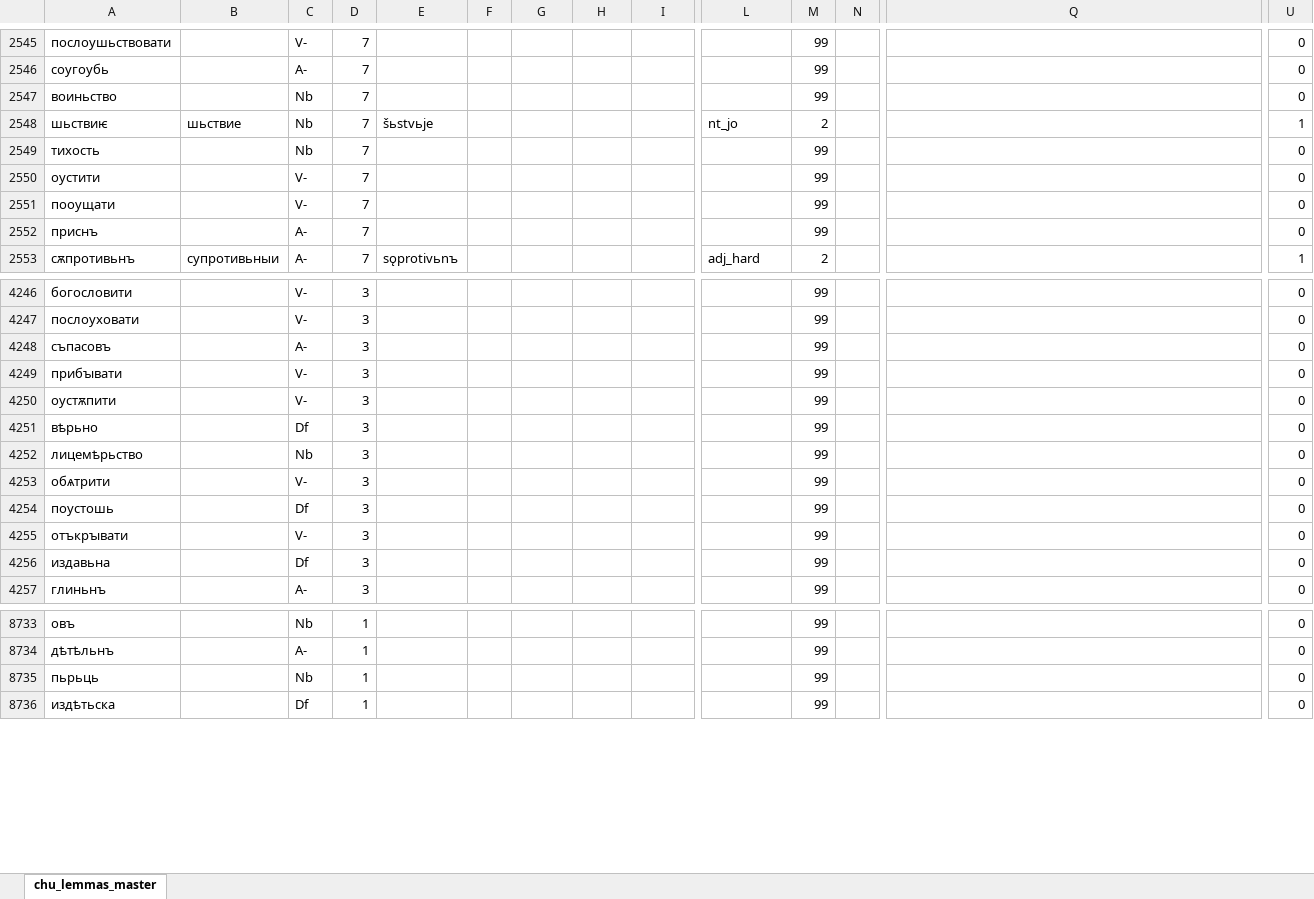
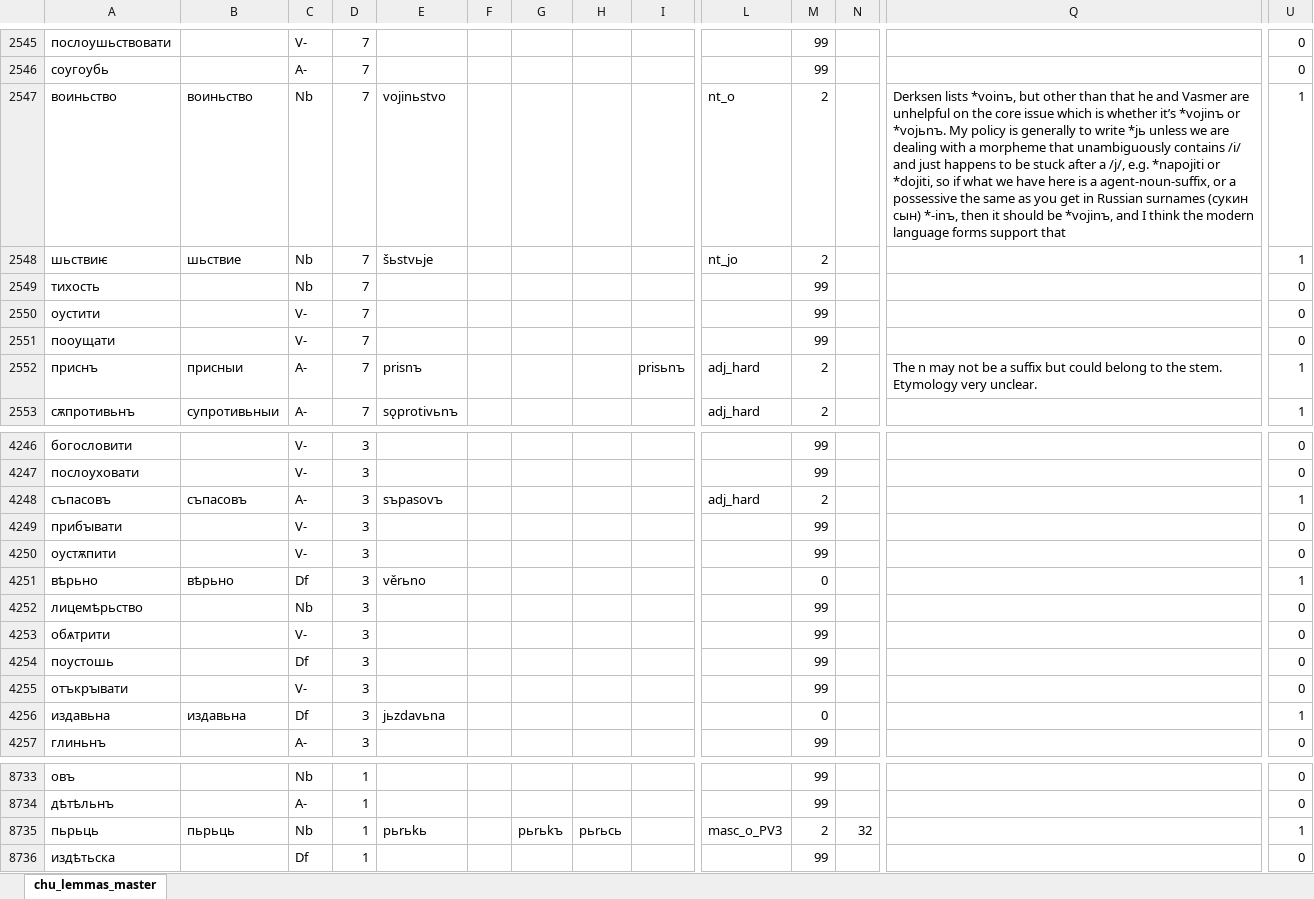
Before and after one commit to 12401453/torot_2023, an Excel workbook: lemma_lists/chu_lemmas_master.xlsx, sheet chu_lemmas_master, drawn as a sheet; only a part is shown, gaps mark what is left out; values as stored, in another font and other column widths than the file's, no borders; charts and pictures not drawn; the diff covers the shown part only; the diff names each change by its address in the sheet, - before the commit and + after, or states it on an @@ line.

```diff
--- a/lemma_lists/chu_lemmas_master.xlsx (sheet chu_lemmas_master)
+++ b/lemma_lists/chu_lemmas_master.xlsx (sheet chu_lemmas_master)
-B2547: (empty)
+B2547: воиньство
-E2547: (empty)
+E2547: vojinьstvo
-L2547: (empty)
+L2547: nt_o
-M2547: 99
+M2547: 2
-Q2547: (empty)
+Q2547: Derksen lists *voinъ, but other than that he and Vasmer are unhelpful on the core issue which is whether it’s *vojinъ or *vojьnъ. My policy is generally to write *jь unless we are dealing with a morpheme that unambiguously contains /i/ and just happens to be stuck after a /j/, e.g. *napojiti or *dojiti, so if what we have here is a agent-noun-suffix, or a possessive the same as you get in Russian surnames (сукин сын) *-inъ, then it should be *vojinъ, and I think the modern language forms support that
-U2547: 0
+U2547: 1
-B2552: (empty)
+B2552: присныи
-E2552: (empty)
+E2552: prisnъ
-I2552: (empty)
+I2552: prisьnъ
-L2552: (empty)
+L2552: adj_hard
-M2552: 99
+M2552: 2
-Q2552: (empty)
+Q2552: The n may not be a suffix but could belong to the stem. Etymology very unclear.
-U2552: 0
+U2552: 1
-B4248: (empty)
+B4248: съпасовъ
-E4248: (empty)
+E4248: sъpasovъ
-L4248: (empty)
+L4248: adj_hard
-M4248: 99
+M4248: 2
-U4248: 0
+U4248: 1
-B4251: (empty)
+B4251: вѣрьно
-E4251: (empty)
+E4251: věrьno
-M4251: 99
+M4251: 0
-U4251: 0
+U4251: 1
-B4256: (empty)
+B4256: издавьна
-E4256: (empty)
+E4256: jьzdavьna
-M4256: 99
+M4256: 0
-U4256: 0
+U4256: 1
-B8735: (empty)
+B8735: пьрьць
-E8735: (empty)
+E8735: pьrьkь
-G8735: (empty)
+G8735: pьrьkъ
-H8735: (empty)
+H8735: pьrьcь
-L8735: (empty)
+L8735: masc_o_PV3
-M8735: 99
+M8735: 2
-N8735: (empty)
+N8735: 32
-U8735: 0
+U8735: 1
```
Also changed, not shown: 729 edited cells and cell formats elsewhere in this sheet, lemma_lists/orv_lemmas_master.xlsx, 19 other files.
